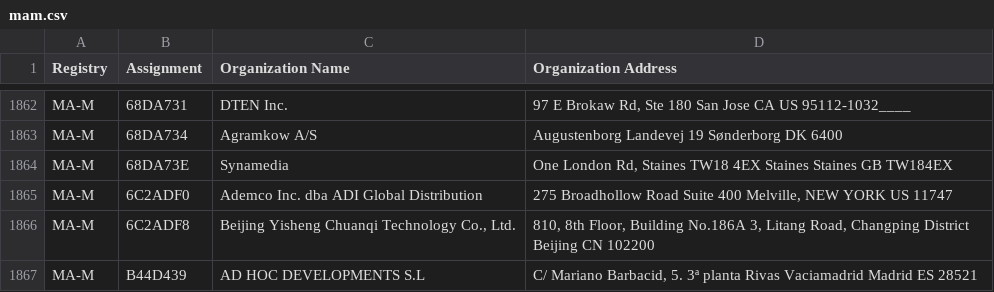
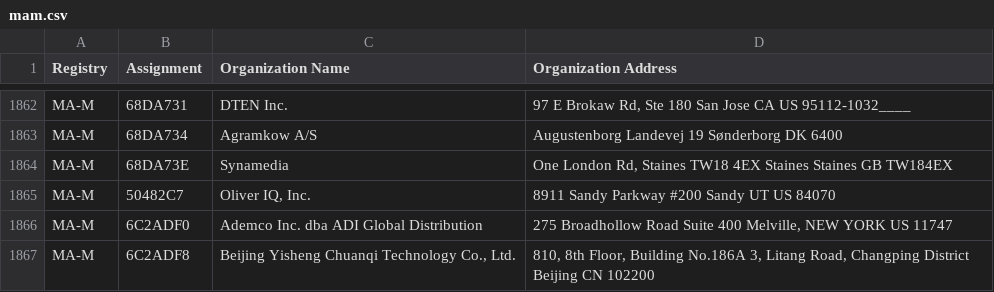
Before and after one commit to bedestall5/mac-ages, a CSV file: data/ieee/mam.csv, drawn as a sheet; only a part is shown, gaps mark what is left out; the shorter side is filled out with more unchanged rows.

```diff
--- a/data/ieee/mam.csv
+++ b/data/ieee/mam.csv
@@ -1882,2 +1882,3 @@ MA-M,68DA734,Agramkow A/S,Augustenborg Landevej 19 Sønderborg  DK 6400
 MA-M,68DA73E,Synamedia,"One London Rd, Staines TW18 4EX Staines Staines GB TW184EX "
+MA-M,50482C7,"Oliver IQ, Inc.",8911 Sandy Parkway #200 Sandy UT US 84070
 MA-M,6C2ADF0,Ademco Inc. dba ADI Global Distribution,"275 Broadhollow Road Suite 400 Melville, NEW YORK  US 11747 "
```
Also changed, not shown: 4 other files.
